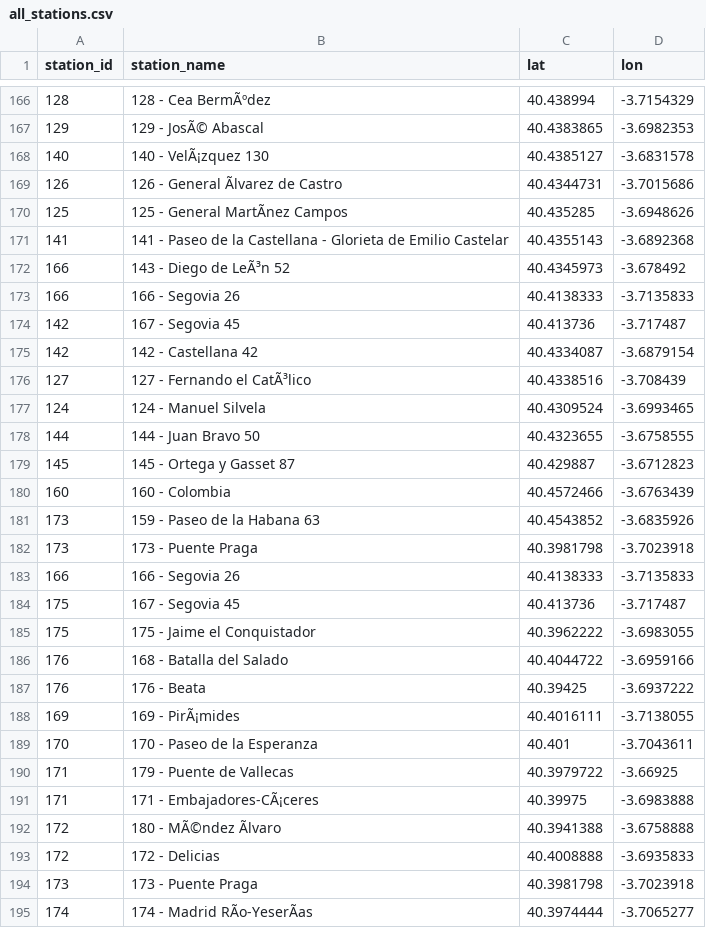
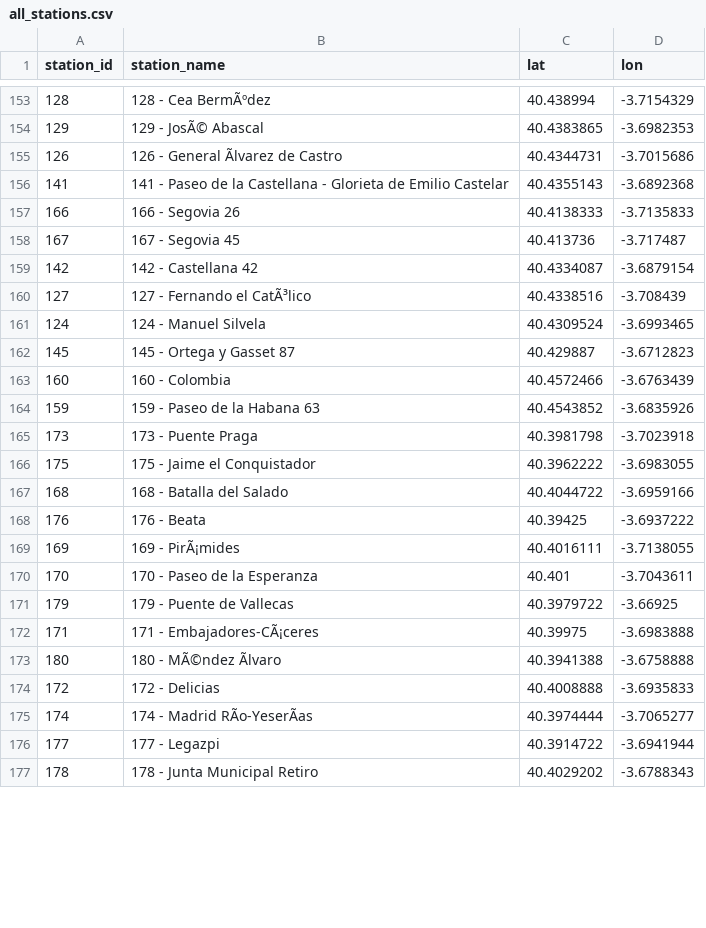
Before and after one commit to IvaNikolova/BikeSharing_project, a CSV file: datasets/all_stations.csv, drawn as a sheet; only a part is shown, gaps mark what is left out; the shorter side is filled out with more unchanged rows; removed rows and columns are numbered as before the commit, all else as after; the diff covers the shown part only; the diff names each change by its address in the sheet, - before the commit and + after, or states it on an @@ line.

```diff
--- a/datasets/all_stations.csv
+++ b/datasets/all_stations.csv
-row 168: 140 | 140 - VelÃ¡zquez 130 | 40.4385127 | -3.6831578
-row 170: 125 | 125 - General MartÃnez Campos | 40.435285 | -3.6948626
-row 172: 166 | 143 - Diego de LeÃ³n 52 | 40.4345973 | -3.678492
-A158 (station_id): 142
+A158 (station_id): 167
-row 178: 144 | 144 - Juan Bravo 50 | 40.4323655 | -3.6758555
-A164 (station_id): 173
+A164 (station_id): 159
-row 183: 166 | 166 - Segovia 26 | 40.4138333 | -3.7135833
-row 184: 175 | 167 - Segovia 45 | 40.413736 | -3.717487
-A167 (station_id): 176
+A167 (station_id): 168
-A171 (station_id): 171
+A171 (station_id): 179
-A173 (station_id): 172
+A173 (station_id): 180
-row 194: 173 | 173 - Puente Praga | 40.3981798 | -3.7023918
```
Also changed, not shown: 31 removed rows and 29 edited cells elsewhere in this file, datasets/station_stats_2022-05-05.csv, datasets/station_stats_2022-05-11.csv, 5 other files.
